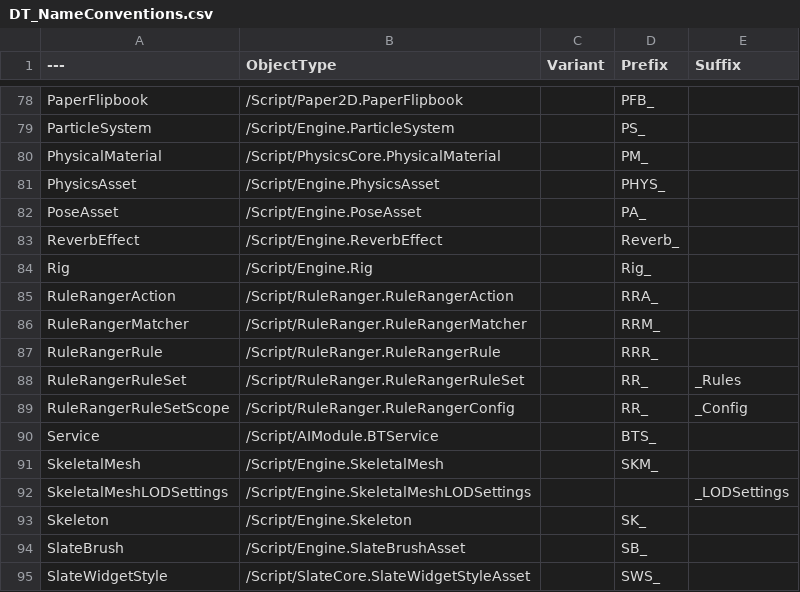
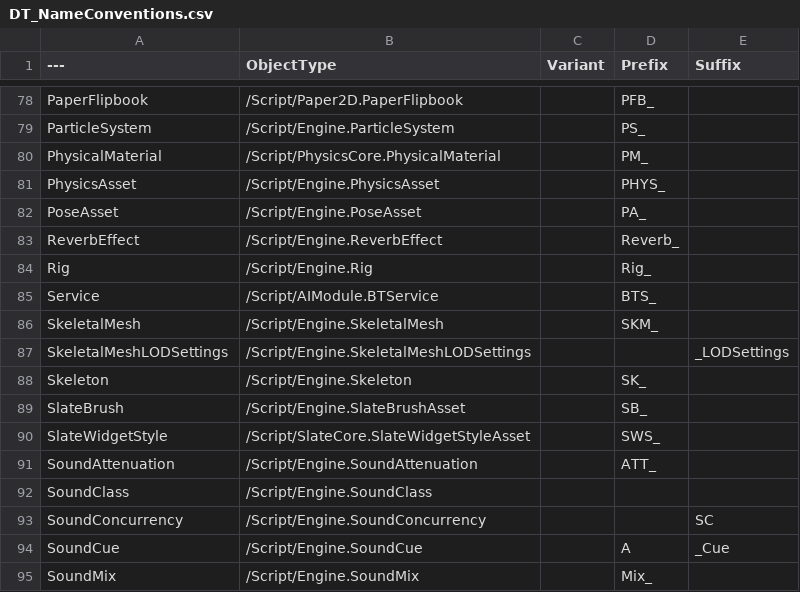
Before and after one commit to realityforge/course-unreal-engine-5-cpp-multiplayer-shooter, a CSV file: Blaster/Plugins/RuleRanger/SourceContent/Names/DT_NameConventions.csv (was Blaster/Plugins/RuleRanger/SourceContent/DT_NameConventions.csv), drawn as a sheet; only a part is shown, gaps mark what is left out; the shorter side is filled out with more unchanged rows.

Commit message:
Reorganize naming rules Support multiple datasets containing naming conventions in NamingRules

```diff
--- a/Blaster/Plugins/RuleRanger/SourceContent/DT_NameConventions.csv
+++ b/Blaster/Plugins/RuleRanger/SourceContent/Names/DT_NameConventions.csv
@@ -84,7 +84,2 @@ ReverbEffect,/Script/Engine.ReverbEffect,,Reverb_,
 Rig,/Script/Engine.Rig,,Rig_,
-RuleRangerAction,/Script/RuleRanger.RuleRangerAction,,RRA_,
-RuleRangerMatcher,/Script/RuleRanger.RuleRangerMatcher,,RRM_,
-RuleRangerRule,/Script/RuleRanger.RuleRangerRule,,RRR_,
-RuleRangerRuleSet,/Script/RuleRanger.RuleRangerRuleSet,,RR_,_Rules
-RuleRangerRuleSetScope,/Script/RuleRanger.RuleRangerConfig,,RR_,_Config
 Service,/Script/AIModule.BTService,,BTS_,
```
Also changed, not shown: 38 other files.
